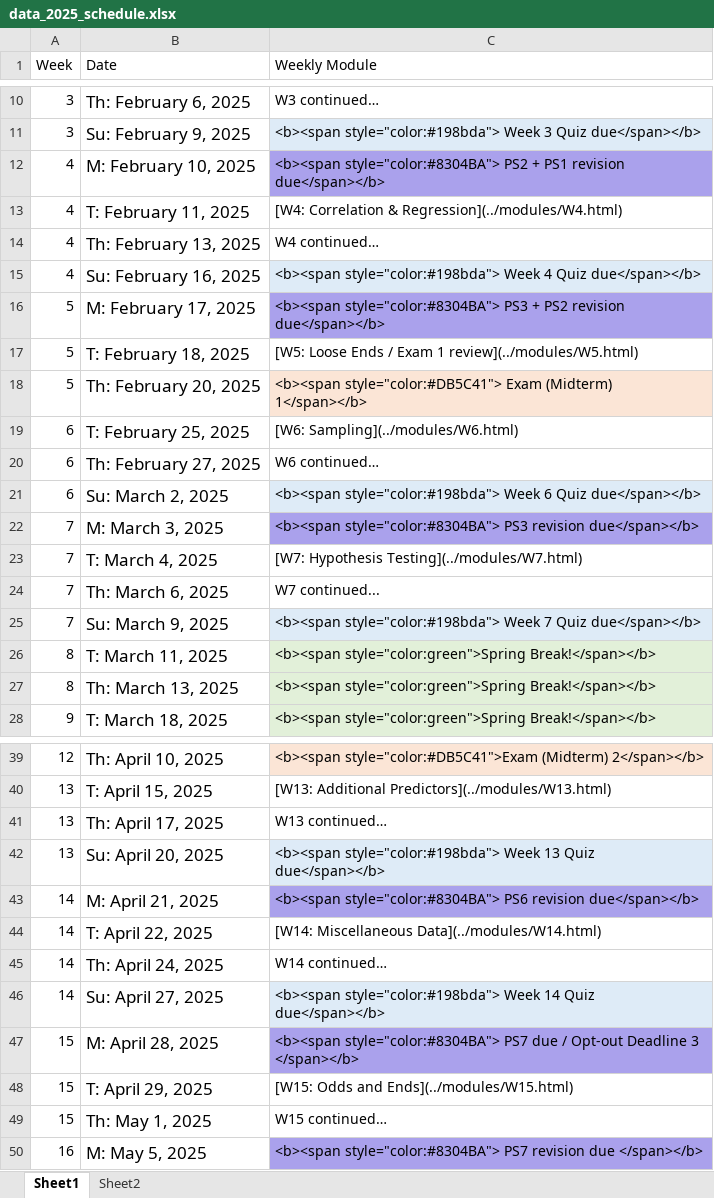
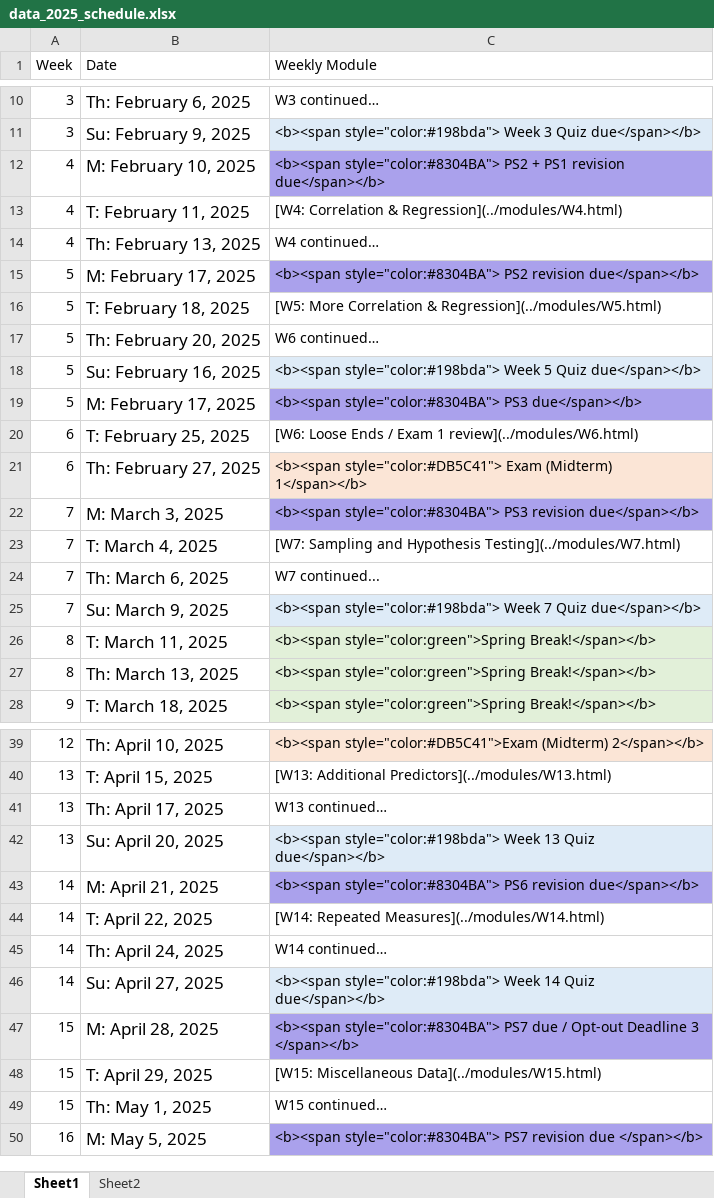
Before and after one commit to teaching-me/data-analysis, an Excel workbook: articles/course_docs/data_2025_schedule.xlsx, sheet Sheet1, drawn as a sheet; only a part is shown, gaps mark what is left out; values as stored, in another font and other column widths than the file's, no borders; removed rows and columns are numbered as before the commit, all else as after; the diff names each change by its address in the sheet, - before the commit and + after, or states it on an @@ line.

Commit message:
update schedule

```diff
--- a/articles/course_docs/data_2025_schedule.xlsx (sheet Sheet1)
+++ b/articles/course_docs/data_2025_schedule.xlsx (sheet Sheet1)
-row 15: 4 | Su: February 16, 2025 | <b><span style="color:#198bda"> Week 4 Quiz due</span></b>
-C15 (Weekly Module): <b><span style="color:#8304BA"> PS3 + PS2 revision…
+C15 (Weekly Module): <b><span style="color:#8304BA"> PS2 revision…
-C16 (Weekly Module): [W5: Loose Ends / Exam 1 review](../modules/W5.html)
+C16 (Weekly Module): [W5: More Correlation & Regression](../modules/W5.html)
-C17 (Weekly Module): <b><span style="color:#DB5C41"> Exam (Midterm) 1</span></b>
+C17 (Weekly Module): W6 continued…
-C17 fill: #FBE5D6
+C17 fill: none
+row 18: 5 | Su: February 16, 2025 | <b><span style="color:#198bda"> Week 5 Quiz due</span></b>
+row 19: 5 | M: February 17, 2025 | <b><span style="color:#8304BA"> PS3 due</span></b>
-C20 (Weekly Module): [W6: Sampling](../modules/W6.html)
+C20 (Weekly Module): [W6: Loose Ends / Exam 1 review](../modules/W6.html)
-C21 (Weekly Module): W6 continued…
+C21 (Weekly Module): <b><span style="color:#DB5C41"> Exam (Midterm) 1</span></b>
-C21 fill: none
+C21 fill: #FBE5D6
-row 21: 6 | Su: March 2, 2025 | <b><span style="color:#198bda"> Week 6 Quiz due</span></b>
-C23 (Weekly Module): [W7: Hypothesis Testing](../modules/W7.html)
+C23 (Weekly Module): [W7: Sampling and Hypothesis Testing](../modules/W7.html)
-C44 (Weekly Module): [W14: Miscellaneous Data](../modules/W14.html)
+C44 (Weekly Module): [W14: Repeated Measures](../modules/W14.html)
-C48 (Weekly Module): [W15: Odds and Ends](../modules/W15.html)
+C48 (Weekly Module): [W15: Miscellaneous Data](../modules/W15.html)
```
Also changed, not shown: 30 other files.
